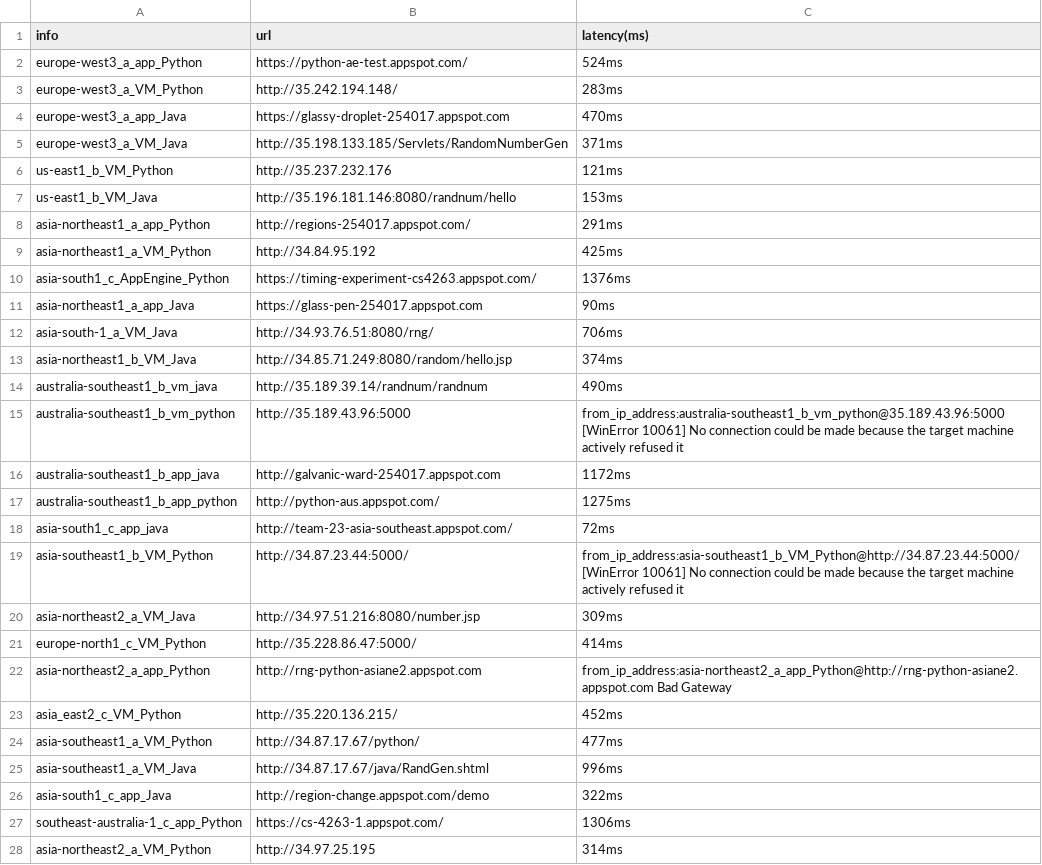
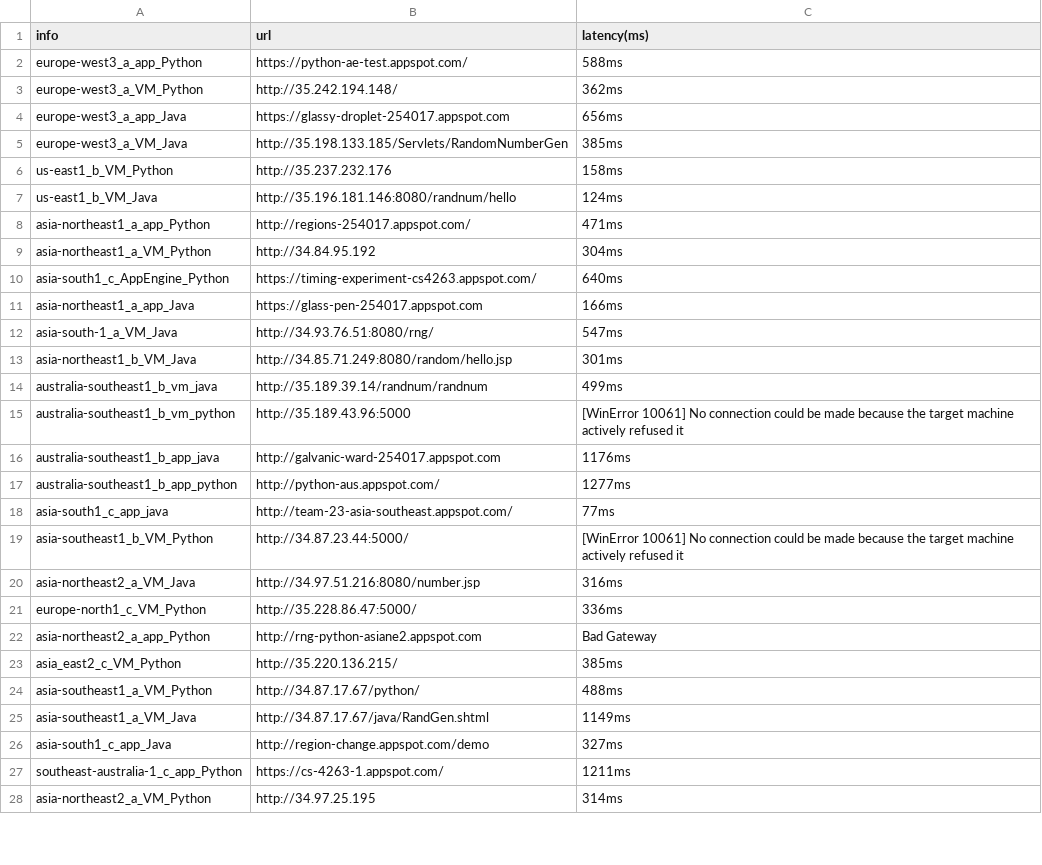
Before and after one commit to rsjk/RandomTiming, a CSV file: Timing/latency_log.csv, drawn as a sheet; only a part is shown; the diff covers the shown part only.

Commit message:
Add files via upload

```diff
--- a/Timing/latency_log.csv
+++ b/Timing/latency_log.csv
@@ -1,28 +1,28 @@
 info,url,latency(ms)
-europe-west3_a_app_Python,https://python-ae-test.appspot.com/,524ms
-europe-west3_a_VM_Python,http://35.242.194.148/,283ms
-europe-west3_a_app_Java,https://glassy-droplet-254017.appspot.com,470ms
-europe-west3_a_VM_Java,http://35.198.133.185/Servlets/RandomNumberGen,371ms
-us-east1_b_VM_Python,http://35.237.232.176,121ms
-us-east1_b_VM_Java,http://35.196.181.146:8080/randnum/hello,153ms
-asia-northeast1_a_app_Python,http://regions-254017.appspot.com/,291ms
-asia-northeast1_a_VM_Python,http://34.84.95.192,425ms
-asia-south1_c_AppEngine_Python,https://timing-experiment-cs4263.appspot.com/,1376ms
-asia-northeast1_a_app_Java,https://glass-pen-254017.appspot.com,90ms
-asia-south-1_a_VM_Java,http://34.93.76.51:8080/rng/,706ms
-asia-northeast1_b_VM_Java,http://34.85.71.249:8080/random/hello.jsp,374ms
-australia-southeast1_b_vm_java,http://35.189.39.14/randnum/randnum,490ms
-australia-southeast1_b_vm_python,http://35.189.43.96:5000,from_ip_address:australia-southeast1_b_vm_python@35.189.43.96:5000 [WinError 10061] No connection could be made because the target machine actively refused it
-australia-southeast1_b_app_java,http://galvanic-ward-254017.appspot.com,1172ms
-australia-southeast1_b_app_python,http://python-aus.appspot.com/,1275ms
-asia-south1_c_app_java,http://team-23-asia-southeast.appspot.com/,72ms
-asia-southeast1_b_VM_Python,http://34.87.23.44:5000/,from_ip_address:asia-southeast1_b_VM_Python@http://34.87.23.44:5000/ [WinError 10061] No connection could be made because the target machine actively refused it
-asia-northeast2_a_VM_Java,http://34.97.51.216:8080/number.jsp,309ms
-europe-north1_c_VM_Python,http://35.228.86.47:5000/,414ms
-asia-northeast2_a_app_Python,http://rng-python-asiane2.appspot.com,from_ip_address:asia-northeast2_a_app_Python@http://rng-python-asiane2.appspot.com Bad Gateway
-asia_east2_c_VM_Python,http://35.220.136.215/,452ms
-asia-southeast1_a_VM_Python,http://34.87.17.67/python/,477ms
-asia-southeast1_a_VM_Java,http://34.87.17.67/java/RandGen.shtml,996ms
-asia-south1_c_app_Java,http://region-change.appspot.com/demo,322ms
-southeast-australia-1_c_app_Python,https://cs-4263-1.appspot.com/,1306ms
+europe-west3_a_app_Python,https://python-ae-test.appspot.com/,588ms
+europe-west3_a_VM_Python,http://35.242.194.148/,362ms
+europe-west3_a_app_Java,https://glassy-droplet-254017.appspot.com,656ms
+europe-west3_a_VM_Java,http://35.198.133.185/Servlets/RandomNumberGen,385ms
+us-east1_b_VM_Python,http://35.237.232.176,158ms
+us-east1_b_VM_Java,http://35.196.181.146:8080/randnum/hello,124ms
+asia-northeast1_a_app_Python,http://regions-254017.appspot.com/,471ms
+asia-northeast1_a_VM_Python,http://34.84.95.192,304ms
+asia-south1_c_AppEngine_Python,https://timing-experiment-cs4263.appspot.com/,640ms
+asia-northeast1_a_app_Java,https://glass-pen-254017.appspot.com,166ms
+asia-south-1_a_VM_Java,http://34.93.76.51:8080/rng/,547ms
+asia-northeast1_b_VM_Java,http://34.85.71.249:8080/random/hello.jsp,301ms
+australia-southeast1_b_vm_java,http://35.189.39.14/randnum/randnum,499ms
+australia-southeast1_b_vm_python,http://35.189.43.96:5000,[WinError 10061] No connection could be made because the target machine actively refused it
+australia-southeast1_b_app_java,http://galvanic-ward-254017.appspot.com,1176ms
+australia-southeast1_b_app_python,http://python-aus.appspot.com/,1277ms
+asia-south1_c_app_java,http://team-23-asia-southeast.appspot.com/,77ms
+asia-southeast1_b_VM_Python,http://34.87.23.44:5000/,[WinError 10061] No connection could be made because the target machine actively refused it
+asia-northeast2_a_VM_Java,http://34.97.51.216:8080/number.jsp,316ms
+europe-north1_c_VM_Python,http://35.228.86.47:5000/,336ms
+asia-northeast2_a_app_Python,http://rng-python-asiane2.appspot.com,Bad Gateway
+asia_east2_c_VM_Python,http://35.220.136.215/,385ms
+asia-southeast1_a_VM_Python,http://34.87.17.67/python/,488ms
+asia-southeast1_a_VM_Java,http://34.87.17.67/java/RandGen.shtml,1149ms
+asia-south1_c_app_Java,http://region-change.appspot.com/demo,327ms
+southeast-australia-1_c_app_Python,https://cs-4263-1.appspot.com/,1211ms
 asia-northeast2_a_VM_Python,http://34.97.25.195,314ms
```
Also changed, not shown: 11 added rows and 73 edited cells elsewhere in this file.
